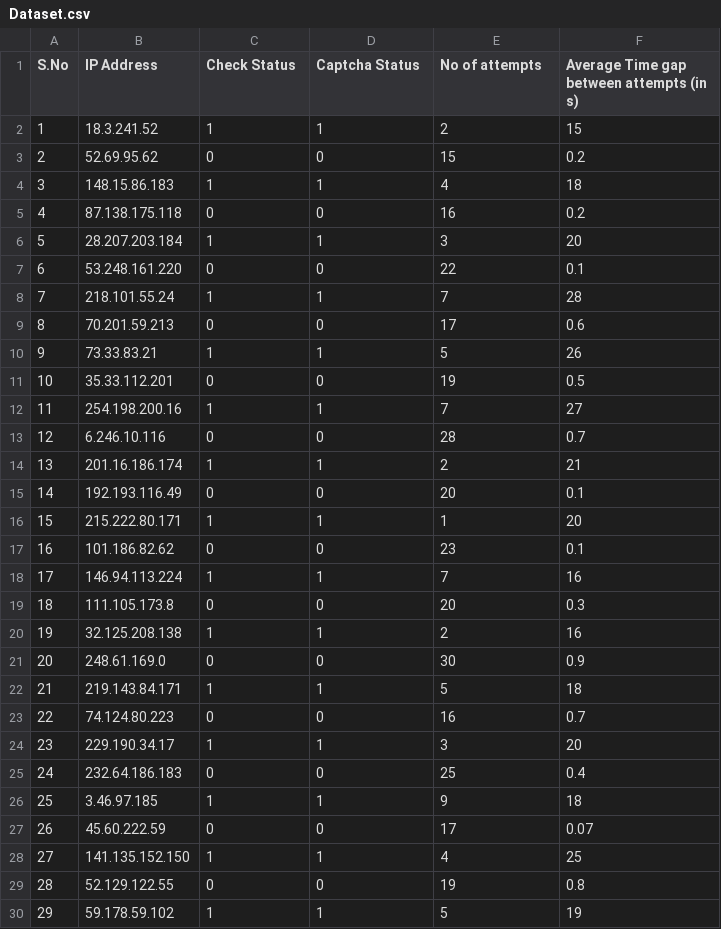
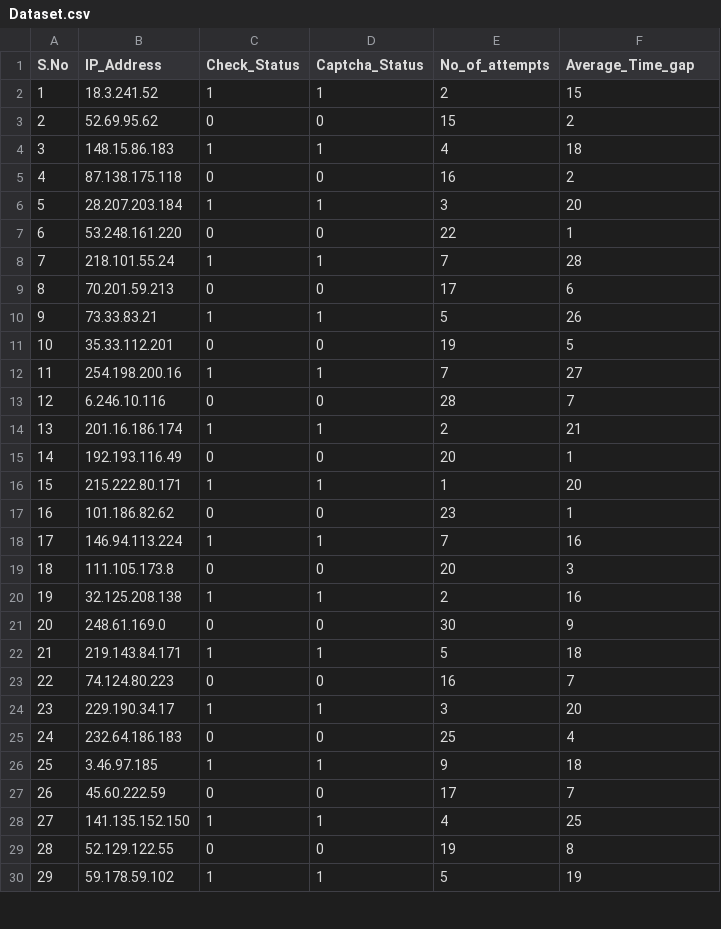
Before and after one commit to ToastCoder/Human-vs-Bot-differentiation, a CSV file: data/Dataset.csv, drawn as a sheet; only a part is shown; the diff covers the shown part only.

Commit message:
Data changes

```diff
--- a/data/Dataset.csv
+++ b/data/Dataset.csv
@@ -1,30 +1,30 @@
-S.No,IP Address,Check Status,Captcha Status,No of attempts,Average Time gap between attempts (in s)
+S.No,IP_Address,Check_Status,Captcha_Status,No_of_attempts,Average_Time_gap
 1,18.3.241.52,1,1,2,15
-2,52.69.95.62,0,0,15,0.2
+2,52.69.95.62,0,0,15,2
 3,148.15.86.183,1,1,4,18
-4,87.138.175.118,0,0,16,0.2
+4,87.138.175.118,0,0,16,2
 5,28.207.203.184,1,1,3,20
-6,53.248.161.220,0,0,22,0.1
+6,53.248.161.220,0,0,22,1
 7,218.101.55.24,1,1,7,28
-8,70.201.59.213,0,0,17,0.6
+8,70.201.59.213,0,0,17,6
 9,73.33.83.21,1,1,5,26
-10,35.33.112.201,0,0,19,0.5
+10,35.33.112.201,0,0,19,5
 11,254.198.200.16,1,1,7,27
-12,6.246.10.116,0,0,28,0.7
+12,6.246.10.116,0,0,28,7
 13,201.16.186.174,1,1,2,21
-14,192.193.116.49,0,0,20,0.1
+14,192.193.116.49,0,0,20,1
 15,215.222.80.171,1,1,1,20
-16,101.186.82.62,0,0,23,0.1
+16,101.186.82.62,0,0,23,1
 17,146.94.113.224,1,1,7,16
-18,111.105.173.8,0,0,20,0.3
+18,111.105.173.8,0,0,20,3
 19,32.125.208.138,1,1,2,16
-20,248.61.169.0,0,0,30,0.9
+20,248.61.169.0,0,0,30,9
 21,219.143.84.171,1,1,5,18
-22,74.124.80.223,0,0,16,0.7
+22,74.124.80.223,0,0,16,7
 23,229.190.34.17,1,1,3,20
-24,232.64.186.183,0,0,25,0.4
+24,232.64.186.183,0,0,25,4
 25,3.46.97.185,1,1,9,18
-26,45.60.222.59,0,0,17,0.07
+26,45.60.222.59,0,0,17,7
 27,141.135.152.150,1,1,4,25
-28,52.129.122.55,0,0,19,0.8
+28,52.129.122.55,0,0,19,8
 29,59.178.59.102,1,1,5,19
```
Also changed, not shown: 36 edited cells elsewhere in this file.
